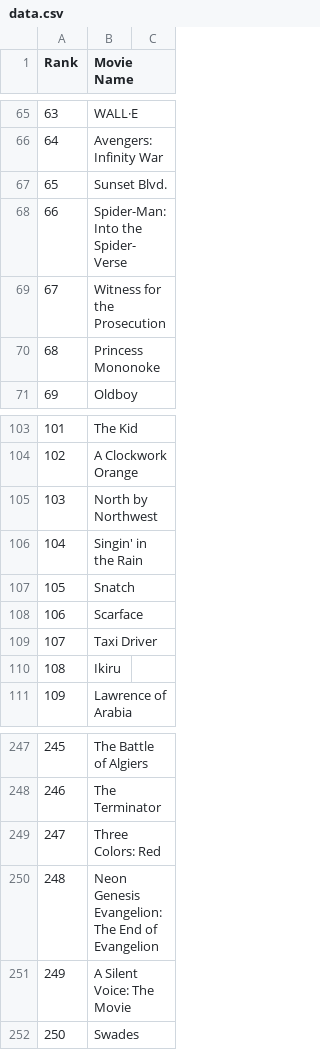
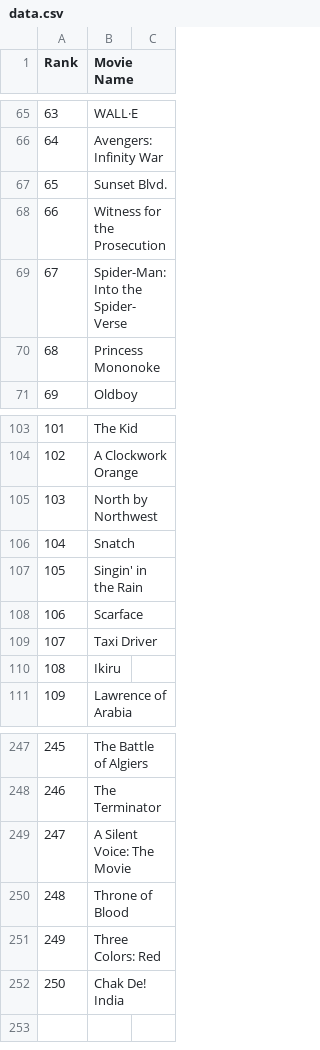
Before and after one commit to crazyuploader/IMDb_Top_50, a CSV file: Data/T200/data.csv, drawn as a sheet; only a part is shown, gaps mark what is left out; removed rows and columns are numbered as before the commit, all else as after; the diff names each change by its address in the sheet, - before the commit and + after, or states it on an @@ line.

```diff
--- a/Data/T200/data.csv
+++ b/Data/T200/data.csv
@@ row 69 moved to row 68: 66 @@
@@ column A (Rank) renumbered between rows 69 and 252 @@
@@ row 107 moved to row 106: 104 @@
@@ row 251 moved to row 249: 247 @@
+row 250: 248 | Throne of Blood
-B252 (Movie Name): Neon Genesis Evangelion: The End of Evangelion
+B252 (Movie Name): Chak De! India
-row 252: 250 | Swades
```
Also changed, not shown: 2 other files.
